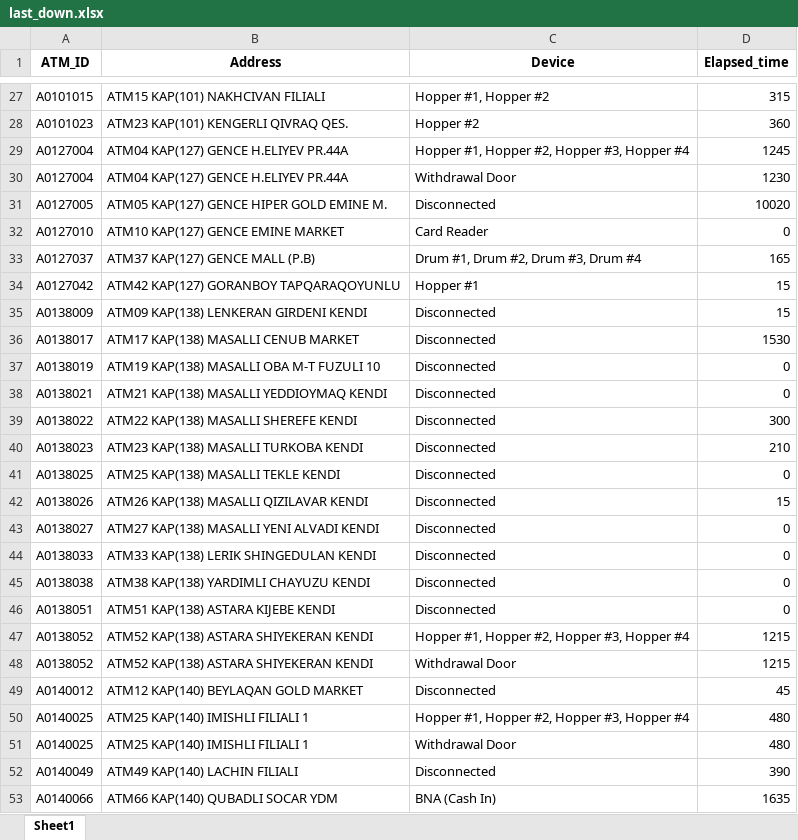
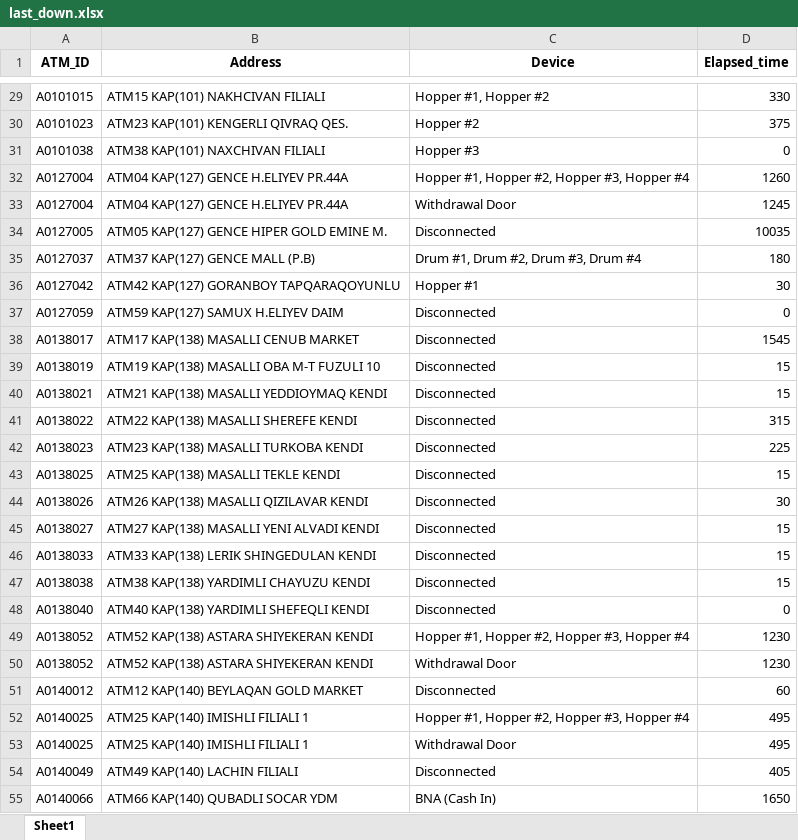
Before and after one commit to kbturgut090/fimi, an Excel workbook: last_down.xlsx, sheet Sheet1, drawn as a sheet; only a part is shown, gaps mark what is left out; values as stored, in another font and other column widths than the file's, no borders; removed rows and columns are numbered as before the commit, all else as after; the diff covers the shown part only; the diff names each change by its address in the sheet, - before the commit and + after, or states it on an @@ line.

```diff
--- a/last_down.xlsx (sheet Sheet1)
+++ b/last_down.xlsx (sheet Sheet1)
-D29 (Elapsed_time): 315
+D29 (Elapsed_time): 330
-D30 (Elapsed_time): 360
+D30 (Elapsed_time): 375
+row 31: A0101038 | ATM38 KAP(101) NAXCHIVAN FILIALI | Hopper #3 | 0
-D32 (Elapsed_time): 1245
+D32 (Elapsed_time): 1260
-D33 (Elapsed_time): 1230
+D33 (Elapsed_time): 1245
-D34 (Elapsed_time): 10020
+D34 (Elapsed_time): 10035
-row 32: A0127010 | ATM10 KAP(127) GENCE EMINE MARKET | Card Reader | 0
-D35 (Elapsed_time): 165
+D35 (Elapsed_time): 180
-D36 (Elapsed_time): 15
+D36 (Elapsed_time): 30
-row 35: A0138009 | ATM09 KAP(138) LENKERAN GIRDENI KENDI | Disconnected | 15
+row 37: A0127059 | ATM59 KAP(127) SAMUX H.ELIYEV DAIM | Disconnected | 0
-D38 (Elapsed_time): 1530
+D38 (Elapsed_time): 1545
-D39:D40 (Elapsed_time): 0
+D39:D40 (Elapsed_time): 15
-D41 (Elapsed_time): 300
+D41 (Elapsed_time): 315
-D42 (Elapsed_time): 210
+D42 (Elapsed_time): 225
-D43 (Elapsed_time): 0
+D43 (Elapsed_time): 15
-D44 (Elapsed_time): 15
+D44 (Elapsed_time): 30
-D45:D47 (Elapsed_time): 0
+D45:D47 (Elapsed_time): 15
-A48 (ATM_ID): A0138051
+A48 (ATM_ID): A0138040
-B48 (Address): ATM51 KAP(138) ASTARA KIJEBE KENDI
+B48 (Address): ATM40 KAP(138) YARDIMLI SHEFEQLI KENDI
-D49:D50 (Elapsed_time): 1215
+D49:D50 (Elapsed_time): 1230
-D51 (Elapsed_time): 45
+D51 (Elapsed_time): 60
-D52:D53 (Elapsed_time): 480
+D52:D53 (Elapsed_time): 495
-D54 (Elapsed_time): 390
+D54 (Elapsed_time): 405
-D55 (Elapsed_time): 1635
+D55 (Elapsed_time): 1650
```
Also changed, not shown: 5 added rows, 1 removed row and 41 edited cells elsewhere in this sheet.
